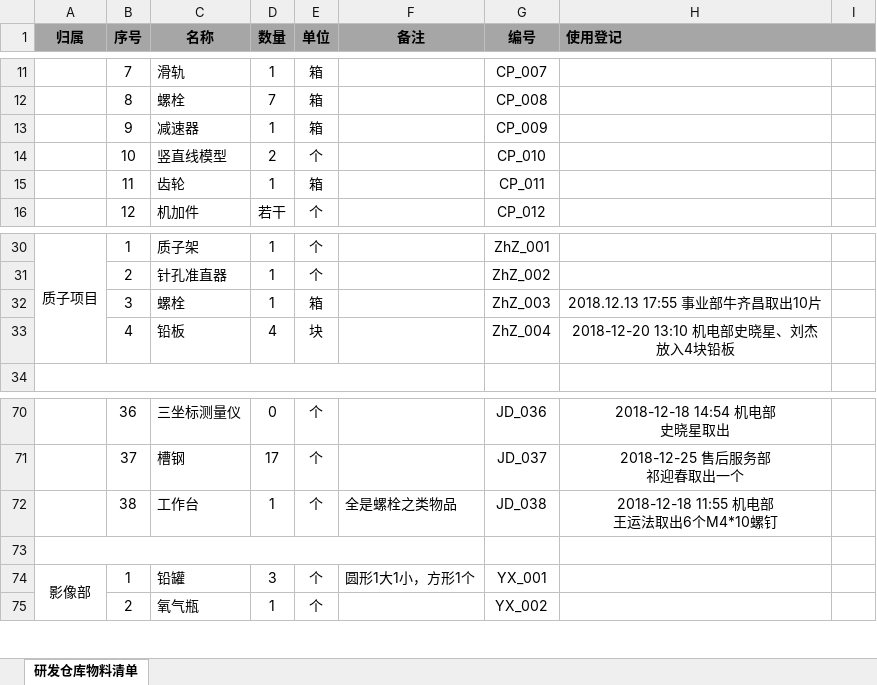
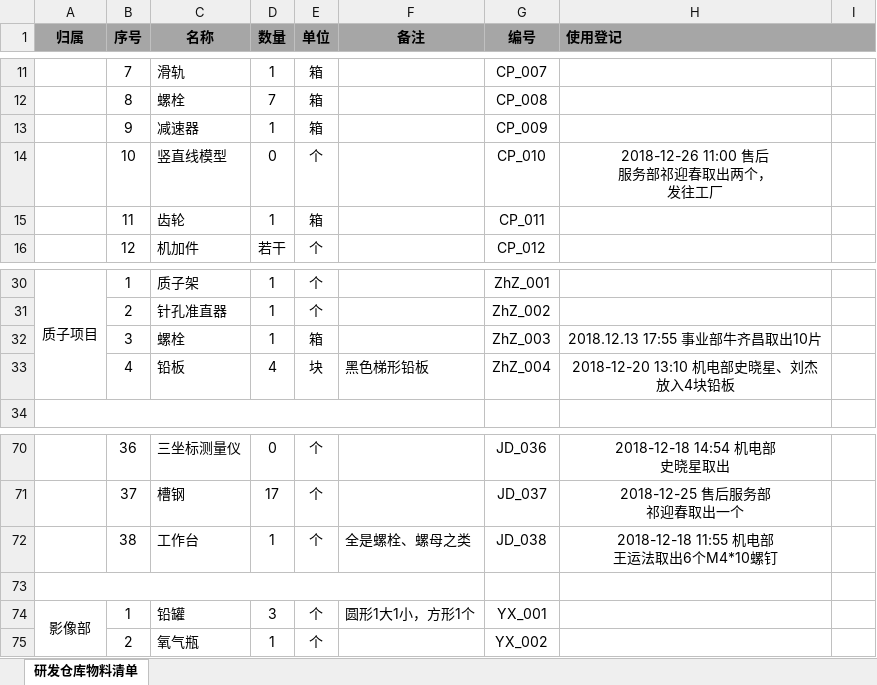
Before and after one commit to 006Rain/NovelMedical-Storage-Laboratory, an Excel workbook: 研发仓库物料清单.xlsx, sheet 研发仓库物料清单, drawn as a sheet; only a part is shown, gaps mark what is left out; values as stored, in another font and other column widths than the file's, no borders; ↵ is a line break in a cell; the diff names each change by its address in the sheet, - before the commit and + after, or states it on an @@ line.

Commit message:
Update

```diff
--- a/研发仓库物料清单.xlsx (sheet 研发仓库物料清单)
+++ b/研发仓库物料清单.xlsx (sheet 研发仓库物料清单)
-D14 (数量): 2
+D14 (数量): 0
-H14 (使用登记): (empty)
+H14 (使用登记): 2018-12-26 11:00 售后 ↵ 服务部祁迎春取出两个， ↵ 发往工厂
-F33 (备注): (empty)
+F33 (备注): 黑色梯形铅板
-F72 (备注): 全是螺栓之类物品
+F72 (备注): 全是螺栓、螺母之类
```
